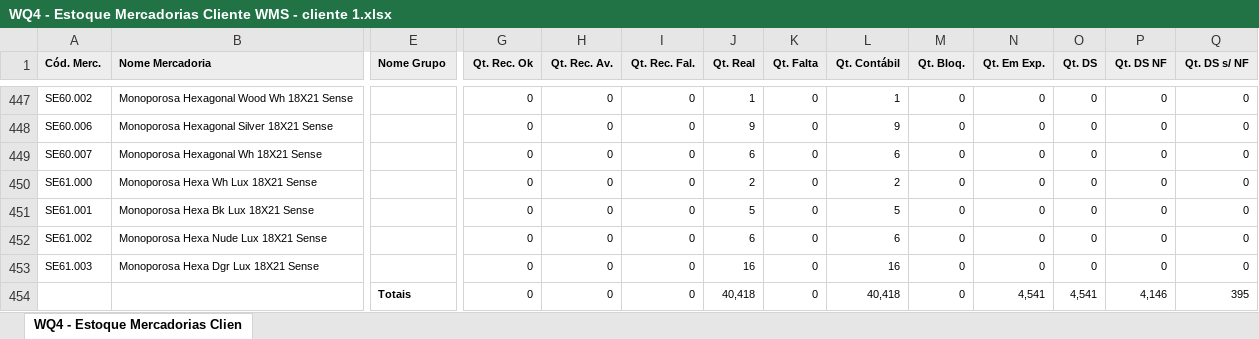
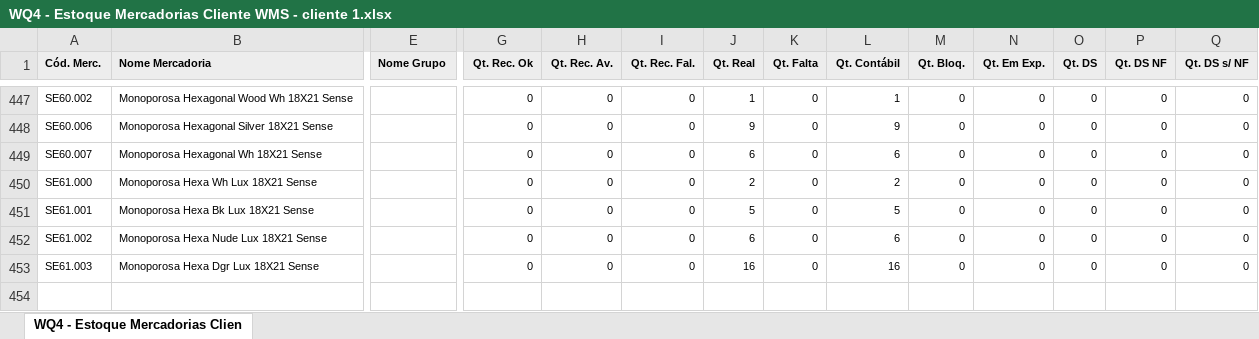
Before and after one commit to Gusta02/Backend_Flask, an Excel workbook: app/Dash_Logistica/kpis_luiz/planilha/WQ4 - Estoque Mercadorias Cliente WMS - cliente 1.xlsx, sheet WQ4 - Estoque Mercadorias Clien, drawn as a sheet; only a part is shown, gaps mark what is left out; values as stored, in another font and other column widths than the file's, no borders; rows hold the shown columns only; the diff names each change by its address in the sheet, - before the commit and + after, or states it on an @@ line.

```diff
--- a/app/Dash_Logistica/kpis_luiz/planilha/WQ4 - Estoque Mercadorias Cliente WMS - cliente 1.xlsx (sheet WQ4 - Estoque Mercadorias Clien)
+++ b/app/Dash_Logistica/kpis_luiz/planilha/WQ4 - Estoque Mercadorias Cliente WMS - cliente 1.xlsx (sheet WQ4 - Estoque Mercadorias Clien)
-row 454:  |  | Totais | 0 | 0 | 0 | 40,418 | 0 | 40,418 | 0 | 4,541 | 4,541 | 4,146 | 395
```
Also changed, not shown: app/Dash_Logistica/kpis_luiz/planilha/WQ4 - Estoque Mercadorias Cliente WMS - cliente 2.xlsx, 6 other files.
